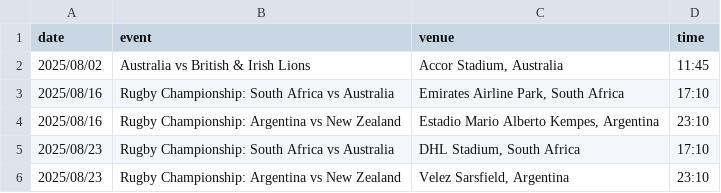
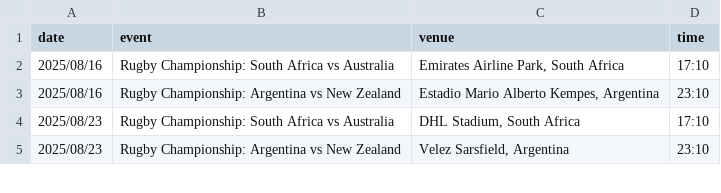
Before and after one commit to mrp36126/motorsport, a CSV file: data/intRugby.csv, drawn as a sheet; only a part is shown.

Commit message:
Update intRugby.csv

```diff
--- a/data/intRugby.csv
+++ b/data/intRugby.csv
@@ -1,3 +1,2 @@
 date;event;venue;time
-2025/08/02;Australia vs British & Irish Lions;Accor Stadium, Australia;11:45
 2025/08/16;Rugby Championship: South Africa vs Australia;Emirates Airline Park, South Africa;17:10
```
